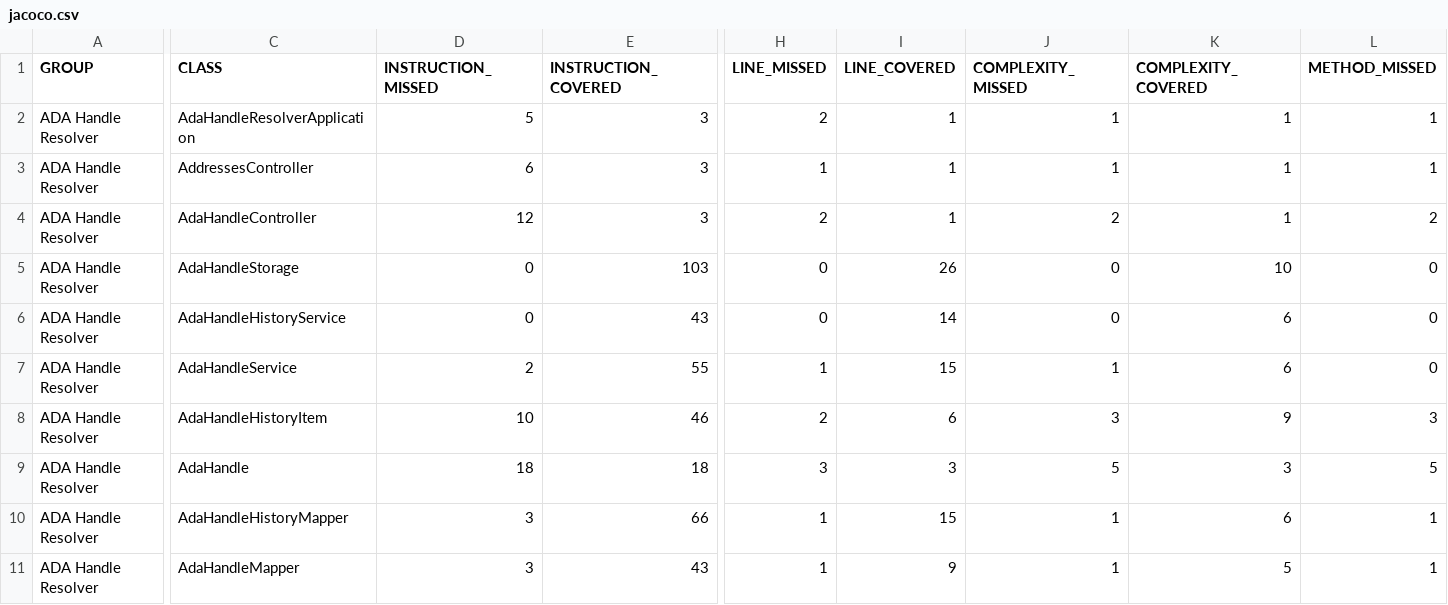
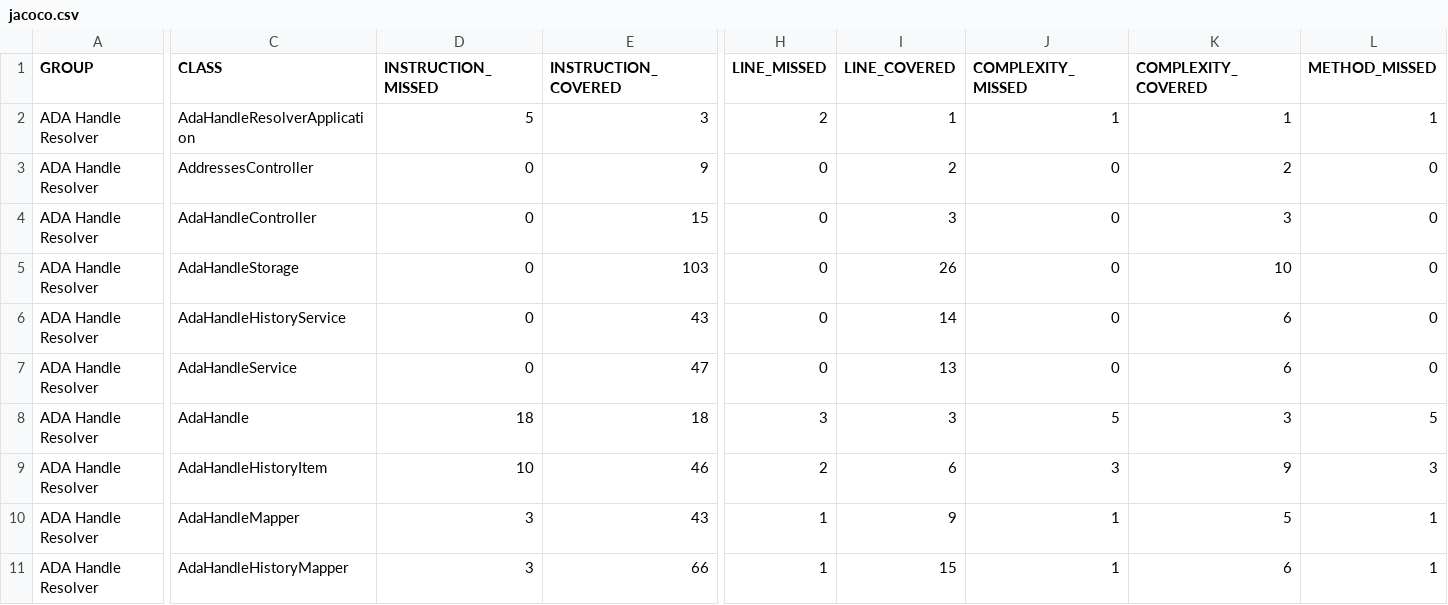
Before and after one commit to cardano-foundation/cf-adahandle-resolver, a CSV file: coverage-report/jacoco.csv, drawn as a sheet; only a part is shown, gaps mark what is left out; the diff covers the shown part only; the diff names each change by its address in the sheet, - before the commit and + after, or states it on an @@ line.

Commit message:
Deploying to gh-pages from @ cardano-foundation/cf-adahandle-resolver@c77182c2a4528db1f80d41f2fb433d054fe06cfd 🚀

```diff
--- a/coverage-report/jacoco.csv
+++ b/coverage-report/jacoco.csv
-D3 (INSTRUCTION_MISSED): 6
+D3 (INSTRUCTION_MISSED): 0
-E3 (INSTRUCTION_COVERED): 3
+E3 (INSTRUCTION_COVERED): 9
-H3 (LINE_MISSED): 1
+H3 (LINE_MISSED): 0
-I3 (LINE_COVERED): 1
+I3 (LINE_COVERED): 2
-J3 (COMPLEXITY_MISSED): 1
+J3 (COMPLEXITY_MISSED): 0
-K3 (COMPLEXITY_COVERED): 1
+K3 (COMPLEXITY_COVERED): 2
-L3 (METHOD_MISSED): 1
+L3 (METHOD_MISSED): 0
-D4 (INSTRUCTION_MISSED): 12
+D4 (INSTRUCTION_MISSED): 0
-E4 (INSTRUCTION_COVERED): 3
+E4 (INSTRUCTION_COVERED): 15
-H4 (LINE_MISSED): 2
+H4 (LINE_MISSED): 0
-I4 (LINE_COVERED): 1
+I4 (LINE_COVERED): 3
-J4 (COMPLEXITY_MISSED): 2
+J4 (COMPLEXITY_MISSED): 0
-K4 (COMPLEXITY_COVERED): 1
+K4 (COMPLEXITY_COVERED): 3
-L4 (METHOD_MISSED): 2
+L4 (METHOD_MISSED): 0
-D7 (INSTRUCTION_MISSED): 2
+D7 (INSTRUCTION_MISSED): 0
-E7 (INSTRUCTION_COVERED): 55
+E7 (INSTRUCTION_COVERED): 47
-H7 (LINE_MISSED): 1
+H7 (LINE_MISSED): 0
-I7 (LINE_COVERED): 15
+I7 (LINE_COVERED): 13
-J7 (COMPLEXITY_MISSED): 1
+J7 (COMPLEXITY_MISSED): 0
@@ row 9 moved to row 8: ADA Handle Resolver @@
@@ row 11 moved to row 10: ADA Handle Resolver @@
```
Also changed, not shown: 4 edited cells elsewhere in this file, 13 other files.
